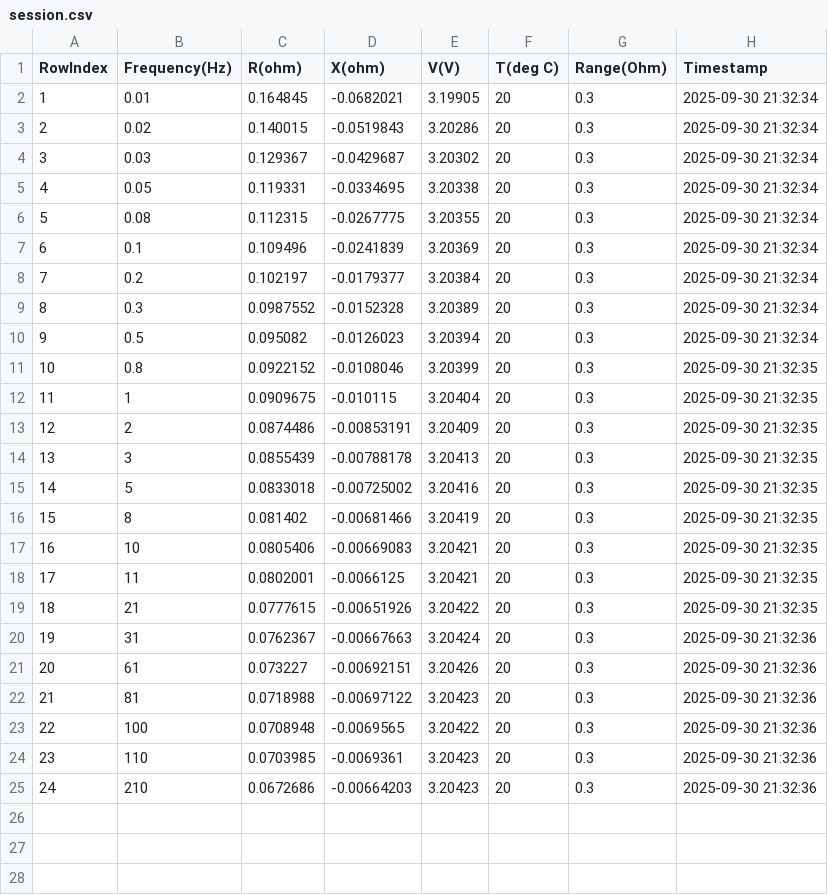
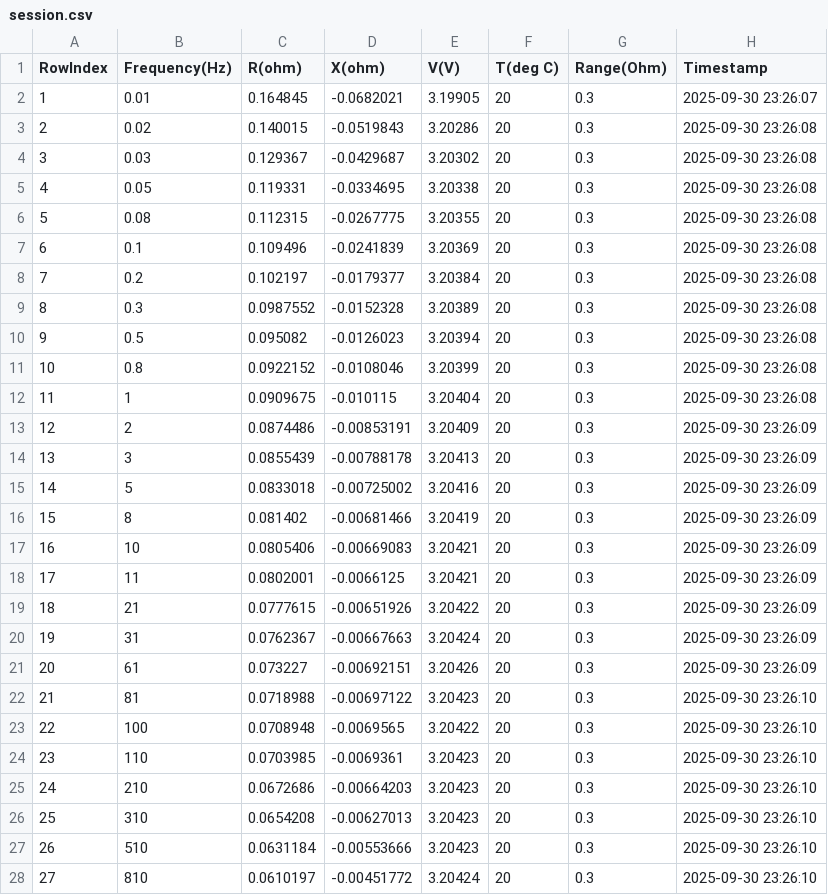
Before and after one commit to acsmandic99/virtualizacija-procesa, a CSV file: Baterija/Service/bin/Debug/Data/B01/Test_1/15/session.csv, drawn as a sheet; only a part is shown; the diff covers the shown part only.

```diff
--- a/Baterija/Service/bin/Debug/Data/B01/Test_1/15/session.csv
+++ b/Baterija/Service/bin/Debug/Data/B01/Test_1/15/session.csv
@@ -1,25 +1,28 @@
 RowIndex,Frequency(Hz),R(ohm),X(ohm),V(V),T(deg C),Range(Ohm),Timestamp
-1,0.01,0.164845,-0.0682021,3.19905,20,0.3,2025-09-30 21:32:34
-2,0.02,0.140015,-0.0519843,3.20286,20,0.3,2025-09-30 21:32:34
-3,0.03,0.129367,-0.0429687,3.20302,20,0.3,2025-09-30 21:32:34
-4,0.05,0.119331,-0.0334695,3.20338,20,0.3,2025-09-30 21:32:34
-5,0.08,0.112315,-0.0267775,3.20355,20,0.3,2025-09-30 21:32:34
-6,0.1,0.109496,-0.0241839,3.20369,20,0.3,2025-09-30 21:32:34
-7,0.2,0.102197,-0.0179377,3.20384,20,0.3,2025-09-30 21:32:34
-8,0.3,0.0987552,-0.0152328,3.20389,20,0.3,2025-09-30 21:32:34
-9,0.5,0.095082,-0.0126023,3.20394,20,0.3,2025-09-30 21:32:34
-10,0.8,0.0922152,-0.0108046,3.20399,20,0.3,2025-09-30 21:32:35
-11,1,0.0909675,-0.010115,3.20404,20,0.3,2025-09-30 21:32:35
-12,2,0.0874486,-0.00853191,3.20409,20,0.3,2025-09-30 21:32:35
-13,3,0.0855439,-0.00788178,3.20413,20,0.3,2025-09-30 21:32:35
-14,5,0.0833018,-0.00725002,3.20416,20,0.3,2025-09-30 21:32:35
-15,8,0.081402,-0.00681466,3.20419,20,0.3,2025-09-30 21:32:35
-16,10,0.0805406,-0.00669083,3.20421,20,0.3,2025-09-30 21:32:35
-17,11,0.0802001,-0.0066125,3.20421,20,0.3,2025-09-30 21:32:35
-18,21,0.0777615,-0.00651926,3.20422,20,0.3,2025-09-30 21:32:35
-19,31,0.0762367,-0.00667663,3.20424,20,0.3,2025-09-30 21:32:36
-20,61,0.073227,-0.00692151,3.20426,20,0.3,2025-09-30 21:32:36
-21,81,0.0718988,-0.00697122,3.20423,20,0.3,2025-09-30 21:32:36
-22,100,0.0708948,-0.0069565,3.20422,20,0.3,2025-09-30 21:32:36
-23,110,0.0703985,-0.0069361,3.20423,20,0.3,2025-09-30 21:32:36
-24,210,0.0672686,-0.00664203,3.20423,20,0.3,2025-09-30 21:32:36
+1,0.01,0.164845,-0.0682021,3.19905,20,0.3,2025-09-30 23:26:07
+2,0.02,0.140015,-0.0519843,3.20286,20,0.3,2025-09-30 23:26:08
+3,0.03,0.129367,-0.0429687,3.20302,20,0.3,2025-09-30 23:26:08
+4,0.05,0.119331,-0.0334695,3.20338,20,0.3,2025-09-30 23:26:08
+5,0.08,0.112315,-0.0267775,3.20355,20,0.3,2025-09-30 23:26:08
+6,0.1,0.109496,-0.0241839,3.20369,20,0.3,2025-09-30 23:26:08
+7,0.2,0.102197,-0.0179377,3.20384,20,0.3,2025-09-30 23:26:08
+8,0.3,0.0987552,-0.0152328,3.20389,20,0.3,2025-09-30 23:26:08
+9,0.5,0.095082,-0.0126023,3.20394,20,0.3,2025-09-30 23:26:08
+10,0.8,0.0922152,-0.0108046,3.20399,20,0.3,2025-09-30 23:26:08
+11,1,0.0909675,-0.010115,3.20404,20,0.3,2025-09-30 23:26:08
+12,2,0.0874486,-0.00853191,3.20409,20,0.3,2025-09-30 23:26:09
+13,3,0.0855439,-0.00788178,3.20413,20,0.3,2025-09-30 23:26:09
+14,5,0.0833018,-0.00725002,3.20416,20,0.3,2025-09-30 23:26:09
+15,8,0.081402,-0.00681466,3.20419,20,0.3,2025-09-30 23:26:09
+16,10,0.0805406,-0.00669083,3.20421,20,0.3,2025-09-30 23:26:09
+17,11,0.0802001,-0.0066125,3.20421,20,0.3,2025-09-30 23:26:09
+18,21,0.0777615,-0.00651926,3.20422,20,0.3,2025-09-30 23:26:09
+19,31,0.0762367,-0.00667663,3.20424,20,0.3,2025-09-30 23:26:09
+20,61,0.073227,-0.00692151,3.20426,20,0.3,2025-09-30 23:26:09
+21,81,0.0718988,-0.00697122,3.20423,20,0.3,2025-09-30 23:26:10
+22,100,0.0708948,-0.0069565,3.20422,20,0.3,2025-09-30 23:26:10
+23,110,0.0703985,-0.0069361,3.20423,20,0.3,2025-09-30 23:26:10
+24,210,0.0672686,-0.00664203,3.20423,20,0.3,2025-09-30 23:26:10
+25,310,0.0654208,-0.00627013,3.20423,20,0.3,2025-09-30 23:26:10
+26,510,0.0631184,-0.00553666,3.20423,20,0.3,2025-09-30 23:26:10
+27,810,0.0610197,-0.00451772,3.20424,20,0.3,2025-09-30 23:26:10
```
Also changed, not shown: 1 added row elsewhere in this file, Baterija/Service/bin/Debug/Data/B01/Test_1/10/session.csv, Baterija/Service/bin/Debug/Data/B01/Test_1/100/session.csv, 28 other files.
